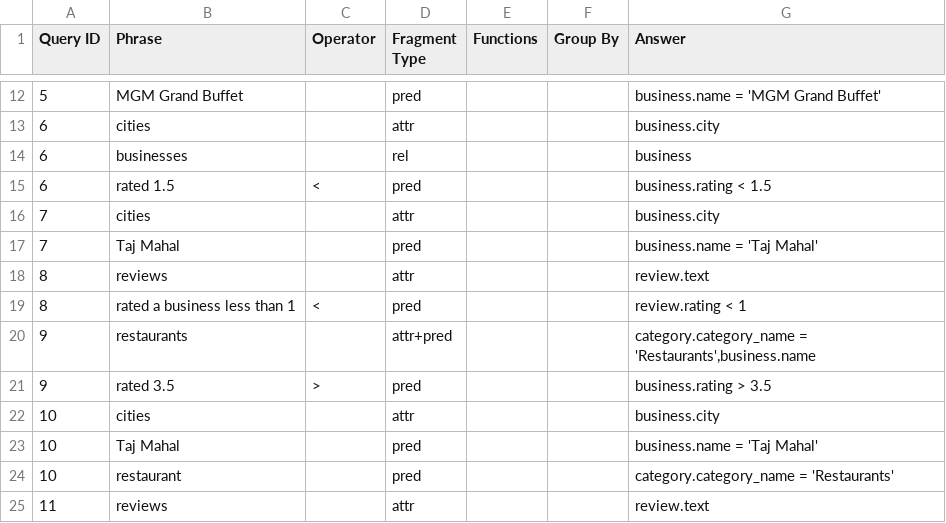
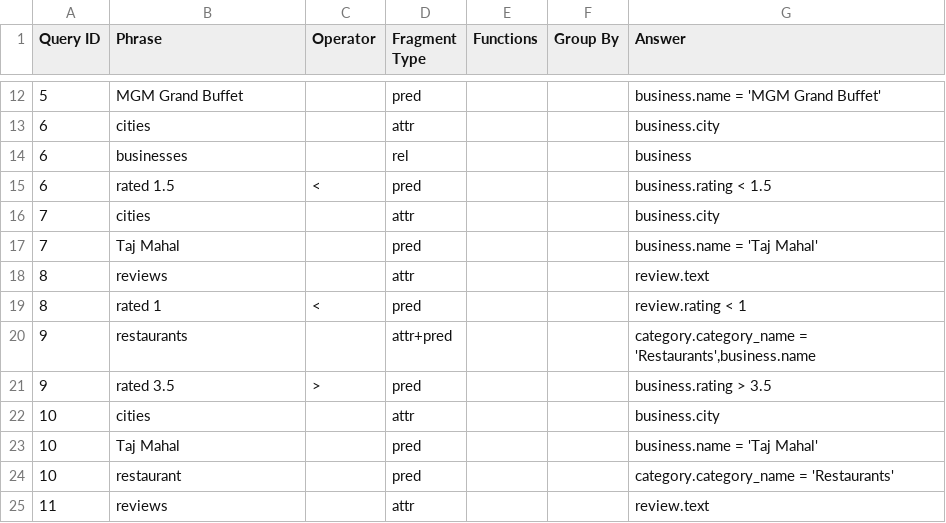
Before and after one commit to umich-dbgroup/templar, a CSV file: data/yelp/yelp_all_fragments.csv, drawn as a sheet; only a part is shown, gaps mark what is left out.

```diff
--- a/data/yelp/yelp_all_fragments.csv
+++ b/data/yelp/yelp_all_fragments.csv
@@ -18,3 +18,3 @@
 8,reviews,,attr,,,review.text
-8,rated a business less than 1,<,pred,,,review.rating < 1
+8,rated 1,<,pred,,,review.rating < 1
 9,restaurants,,attr+pred,,,"category.category_name = 'Restaurants',business.name"
```
Also changed, not shown: 6 other files.
